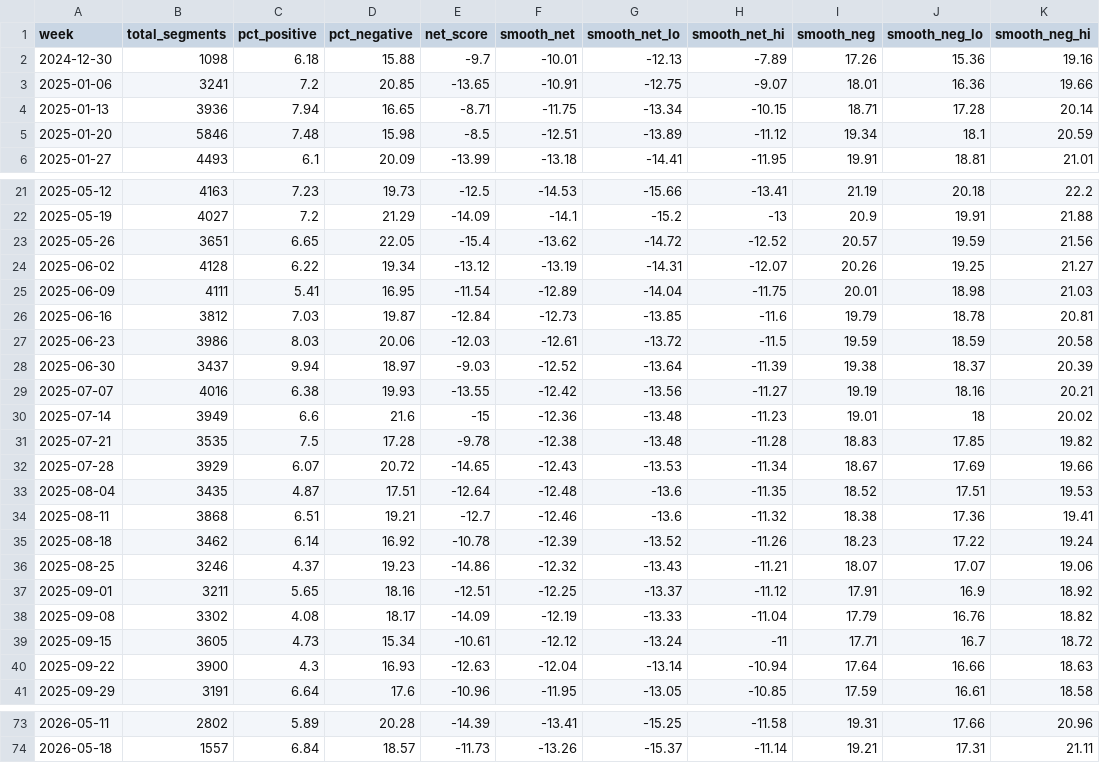
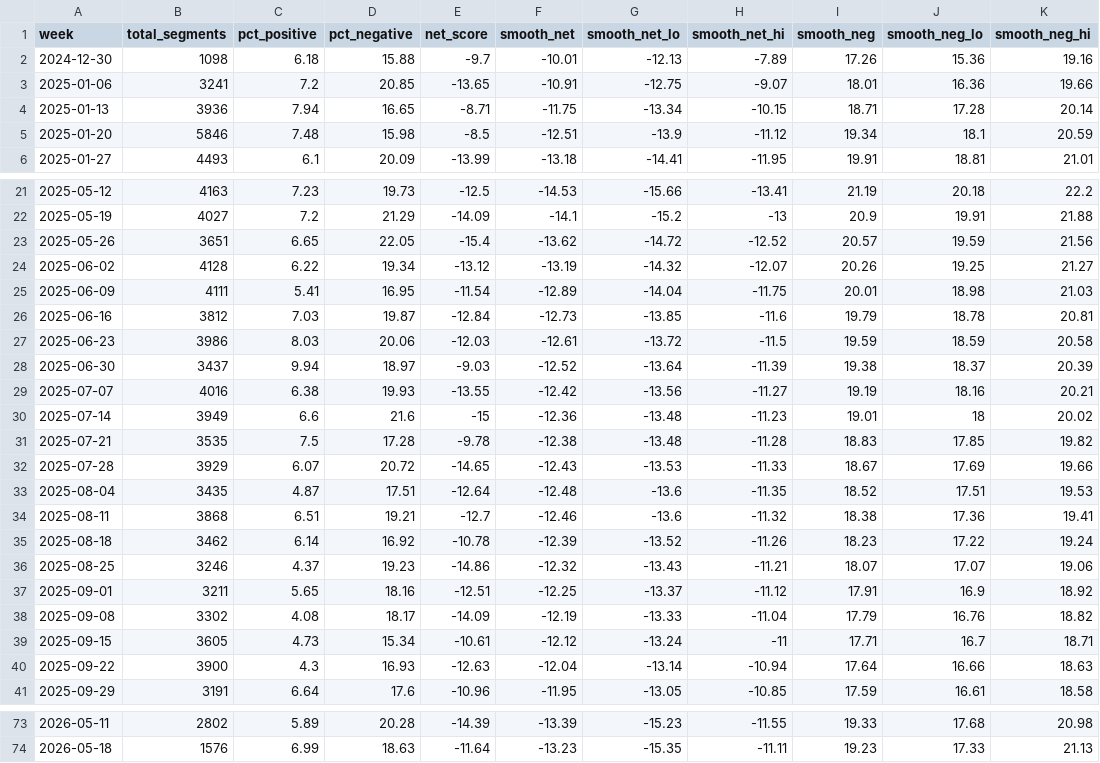
Before and after one commit to kevin-deluca-polisci/coverage-tracker, a CSV file: data/weekly_news_agg.csv, drawn as a sheet; only a part is shown, gaps mark what is left out; the diff covers the shown part only.

```diff
--- a/data/weekly_news_agg.csv
+++ b/data/weekly_news_agg.csv
@@ -4,3 +4,3 @@
 2025-01-13,3936,7.94,16.65,-8.71,-11.75,-13.34,-10.15,18.71,17.28,20.14
-2025-01-20,5846,7.48,15.98,-8.5,-12.51,-13.89,-11.12,19.34,18.1,20.59
+2025-01-20,5846,7.48,15.98,-8.5,-12.51,-13.9,-11.12,19.34,18.1,20.59
 2025-01-27,4493,6.1,20.09,-13.99,-13.18,-14.41,-11.95,19.91,18.81,21.01
@@ -23,3 +23,3 @@
 2025-05-26,3651,6.65,22.05,-15.4,-13.62,-14.72,-12.52,20.57,19.59,21.56
-2025-06-02,4128,6.22,19.34,-13.12,-13.19,-14.31,-12.07,20.26,19.25,21.27
+2025-06-02,4128,6.22,19.34,-13.12,-13.19,-14.32,-12.07,20.26,19.25,21.27
 2025-06-09,4111,5.41,16.95,-11.54,-12.89,-14.04,-11.75,20.01,18.98,21.03
@@ -31,3 +31,3 @@
 2025-07-21,3535,7.5,17.28,-9.78,-12.38,-13.48,-11.28,18.83,17.85,19.82
-2025-07-28,3929,6.07,20.72,-14.65,-12.43,-13.53,-11.34,18.67,17.69,19.66
+2025-07-28,3929,6.07,20.72,-14.65,-12.43,-13.53,-11.33,18.67,17.69,19.66
 2025-08-04,3435,4.87,17.51,-12.64,-12.48,-13.6,-11.35,18.52,17.51,19.53
@@ -38,3 +38,3 @@
 2025-09-08,3302,4.08,18.17,-14.09,-12.19,-13.33,-11.04,17.79,16.76,18.82
-2025-09-15,3605,4.73,15.34,-10.61,-12.12,-13.24,-11,17.71,16.7,18.72
+2025-09-15,3605,4.73,15.34,-10.61,-12.12,-13.24,-11,17.71,16.7,18.71
 2025-09-22,3900,4.3,16.93,-12.63,-12.04,-13.14,-10.94,17.64,16.66,18.63
@@ -73,2 +73,2 @@
-2026-05-11,2802,5.89,20.28,-14.39,-13.41,-15.25,-11.58,19.31,17.66,20.96
-2026-05-18,1557,6.84,18.57,-11.73,-13.26,-15.37,-11.14,19.21,17.31,21.11
+2026-05-11,2802,5.89,20.28,-14.39,-13.39,-15.23,-11.55,19.33,17.68,20.98
+2026-05-18,1576,6.99,18.63,-11.64,-13.23,-15.35,-11.11,19.23,17.33,21.13
```
Also changed, not shown: 34 edited cells elsewhere in this file, data/topics_weekly.csv, data/weekly_news.csv, 1 other file.
